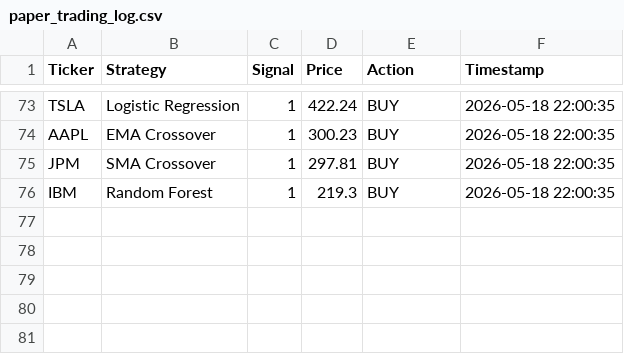
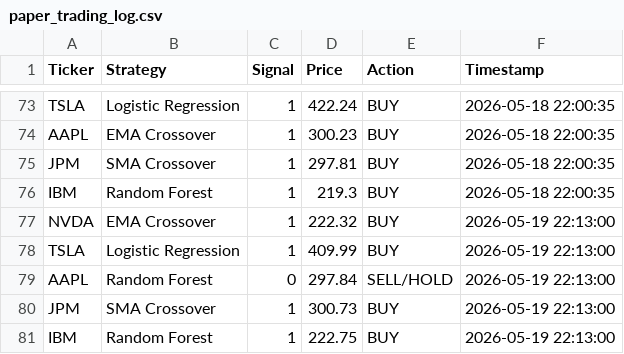
Before and after one commit to titan-trials/REQuantara, a CSV file: results/paper_trading_log.csv, drawn as a sheet; only a part is shown, gaps mark what is left out.

Commit message:
Auto: paper trading signals 2026-05-19

```diff
--- a/results/paper_trading_log.csv
+++ b/results/paper_trading_log.csv
@@ -76 +76,6 @@ JPM,SMA Crossover,1,297.81,BUY,2026-05-18 22:00:35
 IBM,Random Forest,1,219.3,BUY,2026-05-18 22:00:35
+NVDA,EMA Crossover,1,222.32,BUY,2026-05-19 22:13:00
+TSLA,Logistic Regression,1,409.99,BUY,2026-05-19 22:13:00
+AAPL,Random Forest,0,297.84,SELL/HOLD,2026-05-19 22:13:00
+JPM,SMA Crossover,1,300.73,BUY,2026-05-19 22:13:00
+IBM,Random Forest,1,222.75,BUY,2026-05-19 22:13:00
```
